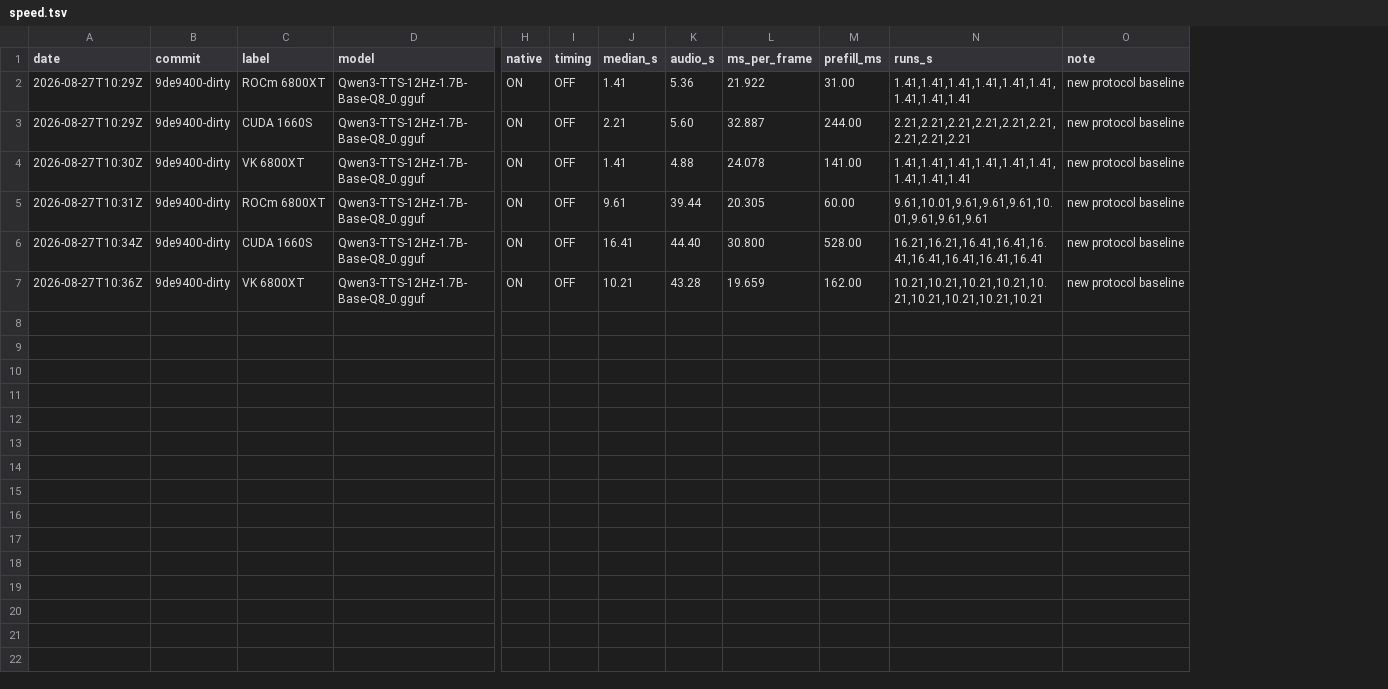
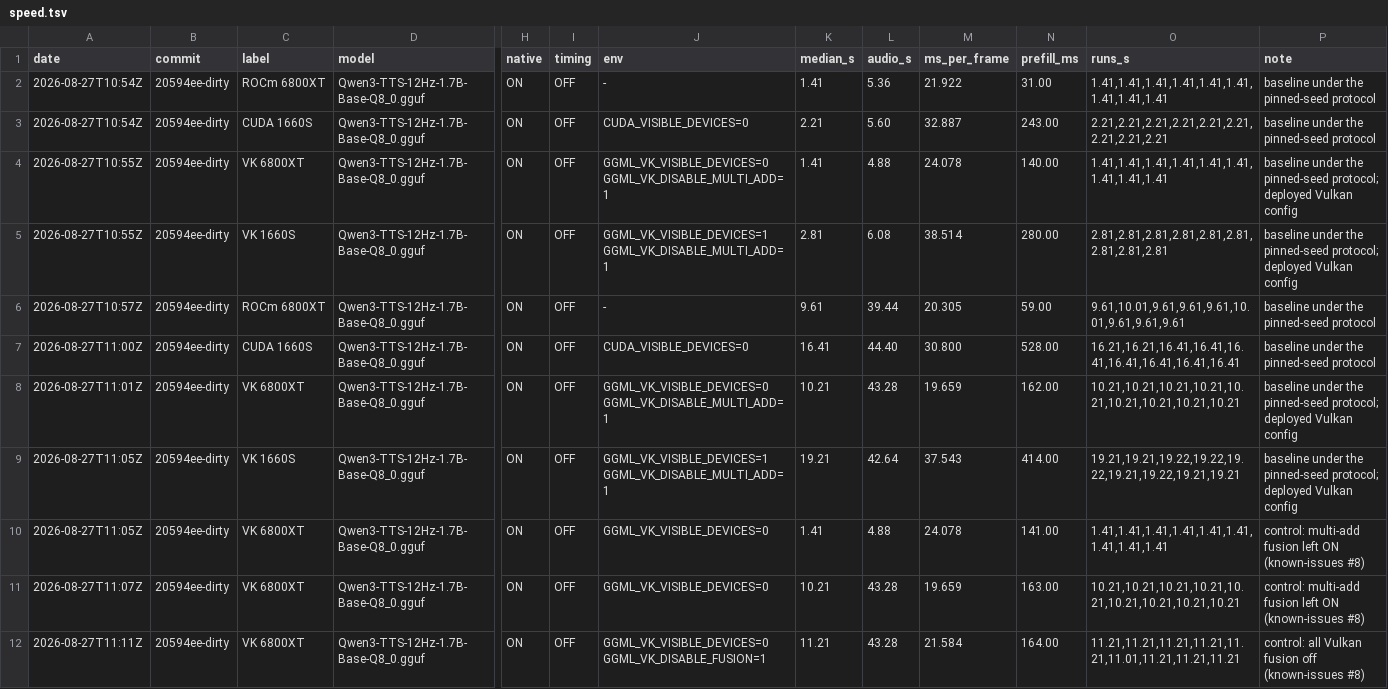
Before and after one commit to Olegd5g56/qwen3-tts.cpp, a TSV file: benchmarks/speed.tsv, drawn as a sheet; only a part is shown, gaps mark what is left out; addresses are those after the commit; rows hold the shown columns only; the diff names each change by its address in the sheet, - before the commit and + after, or states it on an @@ line.

```diff
--- a/benchmarks/speed.tsv
+++ b/benchmarks/speed.tsv
+column J (env), rows 2-4: - | CUDA_VISIBLE_DEVICES=0 | GGML_VK_VISIBLE_DEVICES=0 GGML_VK_DISABLE_MULTI_ADD=1; rows 6-8: - | CUDA_VISIBLE_DEVICES=0 | GGML_VK_VISIBLE_DEVICES=0 GGML_VK_DISABLE_MULTI_ADD=1
-A2:A3 (date): 2026-08-27T10:29Z
+A2:A3 (date): 2026-08-27T10:54Z
-B2:B4 (commit): 9de9400-dirty
+B2:B4 (commit): 20594ee-dirty
-P2:P3 (note): new protocol baseline
+P2:P3 (note): baseline under the pinned-seed protocol
-N3 (prefill_ms): 244.00
+N3 (prefill_ms): 243.00
-A4 (date): 2026-08-27T10:30Z
+A4 (date): 2026-08-27T10:55Z
-N4 (prefill_ms): 141.00
+N4 (prefill_ms): 140.00
-P4 (note): new protocol baseline
+P4 (note): baseline under the pinned-seed protocol; deployed Vulkan config
+row 5: 2026-08-27T10:55Z | 20594ee-dirty | VK 1660S | Qwen3-TTS-12Hz-1.7B-Base-Q8_0.gguf | ON | OFF | GGML_VK_VISIBLE_DEVICES=1 GGML_VK_DISABLE_MULTI_ADD=1 | 2.81 | 6.08 | 38.514 | 280.00 | 2.81,2.81,2.81,2.81,2.81,2.81,2.81,2.81,2.81 | baseline under the pinned-seed protocol; deployed Vulkan config
-A6 (date): 2026-08-27T10:31Z
+A6 (date): 2026-08-27T10:57Z
-B6:B8 (commit): 9de9400-dirty
+B6:B8 (commit): 20594ee-dirty
-N6 (prefill_ms): 60.00
+N6 (prefill_ms): 59.00
-P6:P7 (note): new protocol baseline
+P6:P7 (note): baseline under the pinned-seed protocol
-A7 (date): 2026-08-27T10:34Z
+A7 (date): 2026-08-27T11:00Z
-A8 (date): 2026-08-27T10:36Z
+A8 (date): 2026-08-27T11:01Z
-P8 (note): new protocol baseline
+P8 (note): baseline under the pinned-seed protocol; deployed Vulkan config
+row 9: 2026-08-27T11:05Z | 20594ee-dirty | VK 1660S | Qwen3-TTS-12Hz-1.7B-Base-Q8_0.gguf | ON | OFF | GGML_VK_VISIBLE_DEVICES=1 GGML_VK_DISABLE_MULTI_ADD=1 | 19.21 | 42.64 | 37.543 | 414.00 | 19.21,19.21,19.22,19.22,19.22,19.21,19.22,19.21,19.21 | baseline under the pinned-seed protocol; deployed Vulkan config
+row 10: 2026-08-27T11:05Z | 20594ee-dirty | VK 6800XT | Qwen3-TTS-12Hz-1.7B-Base-Q8_0.gguf | ON | OFF | GGML_VK_VISIBLE_DEVICES=0 | 1.41 | 4.88 | 24.078 | 141.00 | 1.41,1.41,1.41,1.41,1.41,1.41,1.41,1.41,1.41 | control: multi-add fusion left ON (known-issues #8)
+row 11: 2026-08-27T11:07Z | 20594ee-dirty | VK 6800XT | Qwen3-TTS-12Hz-1.7B-Base-Q8_0.gguf | ON | OFF | GGML_VK_VISIBLE_DEVICES=0 | 10.21 | 43.28 | 19.659 | 163.00 | 10.21,10.21,10.21,10.21,10.21,10.21,10.21,10.21,10.21 | control: multi-add fusion left ON (known-issues #8)
+row 12: 2026-08-27T11:11Z | 20594ee-dirty | VK 6800XT | Qwen3-TTS-12Hz-1.7B-Base-Q8_0.gguf | ON | OFF | GGML_VK_VISIBLE_DEVICES=0 GGML_VK_DISABLE_FUSION=1 | 11.21 | 43.28 | 21.584 | 164.00 | 11.21,11.21,11.21,11.21,11.21,11.01,11.21,11.21,11.21 | control: all Vulkan fusion off (known-issues #8)
```
Also changed, not shown: 3 other files.
